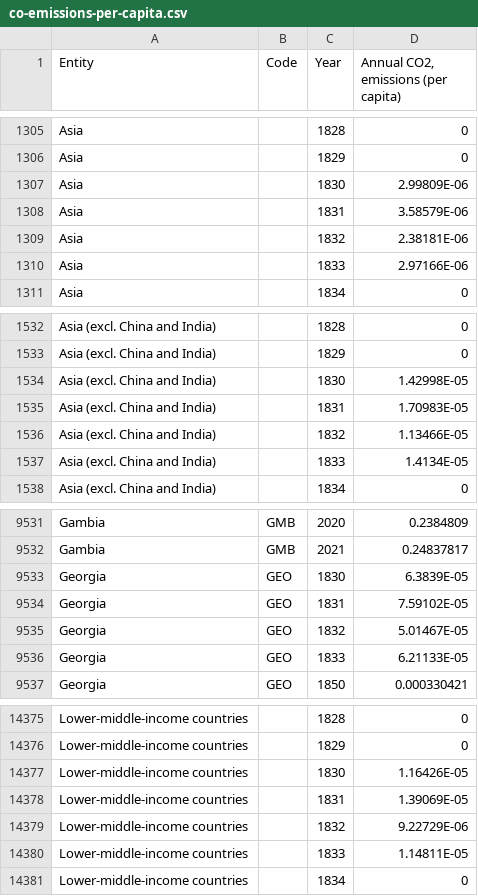
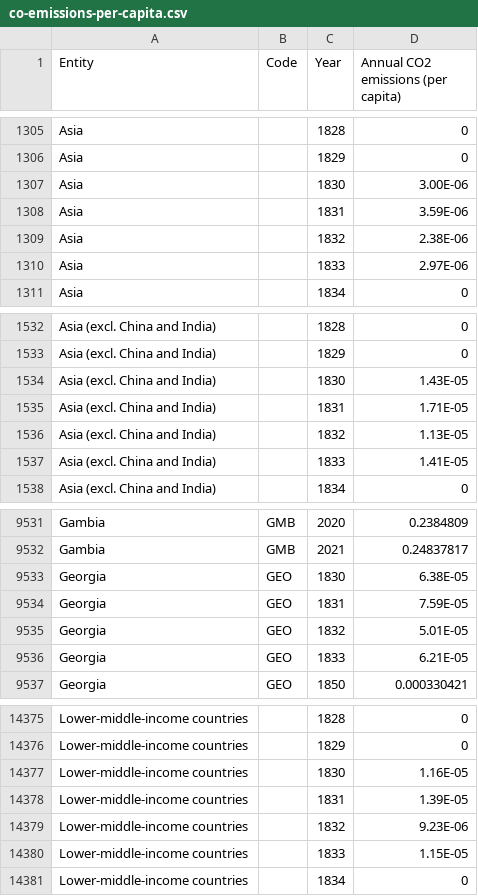
Before and after one commit to ChuaJunJie/3179, a CSV file: data/co-emissions-per-capita.csv, drawn as a sheet; only a part is shown, gaps mark what is left out; the diff covers the shown part only; the diff names each change by its address in the sheet, - before the commit and + after, or states it on an @@ line.

Commit message:
Add files via upload

```diff
--- a/data/co-emissions-per-capita.csv
+++ b/data/co-emissions-per-capita.csv
-D1: Annual CO2‚ emissions (per capita)
+D1: Annual CO2 emissions (per capita)
-D1307: 2.99809E-06
+D1307: 3.00E-06
-D1308: 3.58579E-06
+D1308: 3.59E-06
-D1309: 2.38181E-06
+D1309: 2.38E-06
-D1310: 2.97166E-06
+D1310: 2.97E-06
-D1534: 1.42998E-05
+D1534: 1.43E-05
-D1535: 1.70983E-05
+D1535: 1.71E-05
-D1536: 1.13466E-05
+D1536: 1.13E-05
-D1537: 1.4134E-05
+D1537: 1.41E-05
-D9533: 6.3839E-05
+D9533: 6.38E-05
-D9534: 7.59102E-05
+D9534: 7.59E-05
-D9535: 5.01467E-05
+D9535: 5.01E-05
-D9536: 6.21133E-05
+D9536: 6.21E-05
-D14377: 1.16426E-05
+D14377: 1.16E-05
-D14378: 1.39069E-05
+D14378: 1.39E-05
-D14379: 9.22729E-06
+D14379: 9.23E-06
-D14380: 1.14811E-05
+D14380: 1.15E-05
```
Also changed, not shown: 13 edited cells elsewhere in this file.
